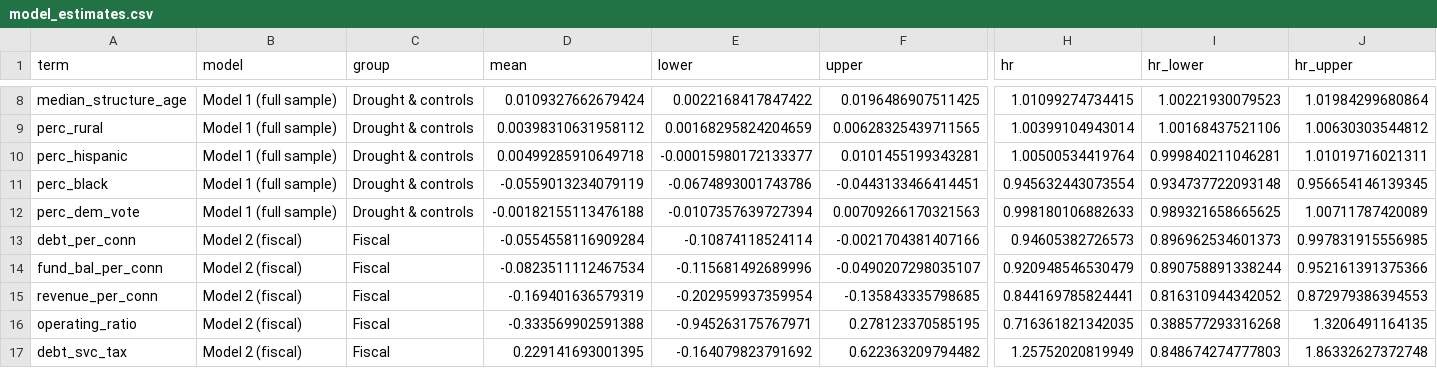
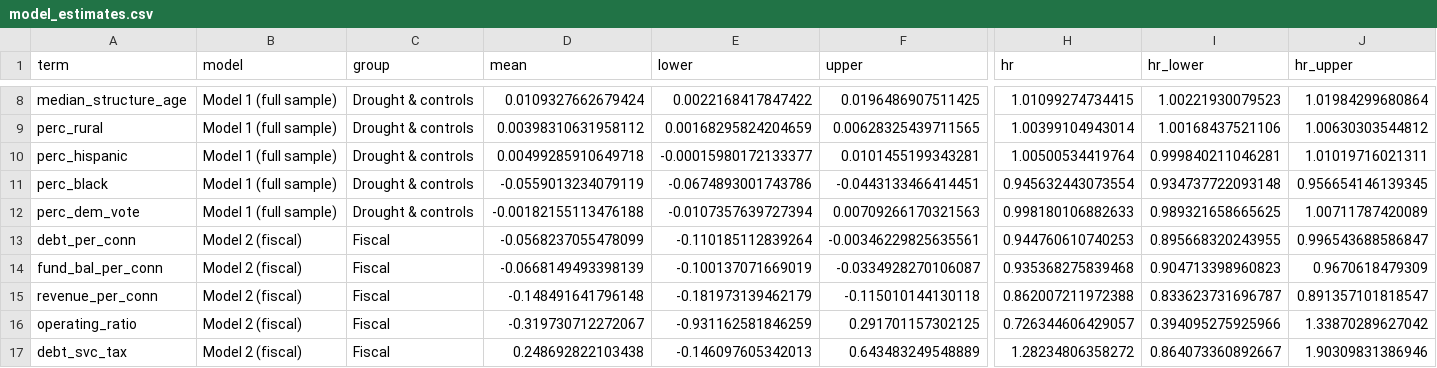
Before and after one commit to tylerandrewscott/bosque, a CSV file: drought_and_debt/output/model_estimates.csv, drawn as a sheet; only a part is shown, gaps mark what is left out; the diff covers the shown part only; the diff names each change by its address in the sheet, - before the commit and + after, or states it on an @@ line.

```diff
--- a/drought_and_debt/output/model_estimates.csv
+++ b/drought_and_debt/output/model_estimates.csv
-D13 (mean): -0.0554558116909284
+D13 (mean): -0.0568237055478099
-E13 (lower): -0.10874118524114
+E13 (lower): -0.110185112839264
-F13 (upper): -0.0021704381407166
+F13 (upper): -0.00346229825635561
-H13 (hr): 0.94605382726573
+H13 (hr): 0.944760610740253
-I13 (hr_lower): 0.896962534601373
+I13 (hr_lower): 0.895668320243955
-J13 (hr_upper): 0.997831915556985
+J13 (hr_upper): 0.996543688586847
-D14 (mean): -0.0823511112467534
+D14 (mean): -0.0668149493398139
-E14 (lower): -0.115681492689996
+E14 (lower): -0.100137071669019
-F14 (upper): -0.0490207298035107
+F14 (upper): -0.0334928270106087
-H14 (hr): 0.920948546530479
+H14 (hr): 0.935368275839468
-I14 (hr_lower): 0.890758891338244
+I14 (hr_lower): 0.904713398960823
-J14 (hr_upper): 0.952161391375366
+J14 (hr_upper): 0.9670618479309
-D15 (mean): -0.169401636579319
+D15 (mean): -0.148491641796148
-E15 (lower): -0.202959937359954
+E15 (lower): -0.181973139462179
-F15 (upper): -0.135843335798685
+F15 (upper): -0.115010144130118
-H15 (hr): 0.844169785824441
+H15 (hr): 0.862007211972388
-I15 (hr_lower): 0.816310944342052
+I15 (hr_lower): 0.833623731696787
-J15 (hr_upper): 0.872979386394553
+J15 (hr_upper): 0.891357101818547
-D16 (mean): -0.333569902591388
+D16 (mean): -0.319730712272067
-E16 (lower): -0.945263175767971
+E16 (lower): -0.931162581846259
-F16 (upper): 0.278123370585195
+F16 (upper): 0.291701157302125
-H16 (hr): 0.716361821342035
+H16 (hr): 0.726344606429057
-I16 (hr_lower): 0.388577293316268
+I16 (hr_lower): 0.394095275925966
-J16 (hr_upper): 1.3206491164135
+J16 (hr_upper): 1.33870289627042
-D17 (mean): 0.229141693001395
+D17 (mean): 0.248692822103438
-E17 (lower): -0.164079823791692
+E17 (lower): -0.146097605342013
-F17 (upper): 0.622363209794482
+F17 (upper): 0.643483249548889
-H17 (hr): 1.25752020819949
+H17 (hr): 1.28234806358272
-I17 (hr_lower): 0.848674274777803
+I17 (hr_lower): 0.864073360892667
-J17 (hr_upper): 1.86332627372748
+J17 (hr_upper): 1.90309831386946
```
Also changed, not shown: 30 edited cells elsewhere in this file, drought_and_debt/output/descriptive_stats.csv, 20 other files.
